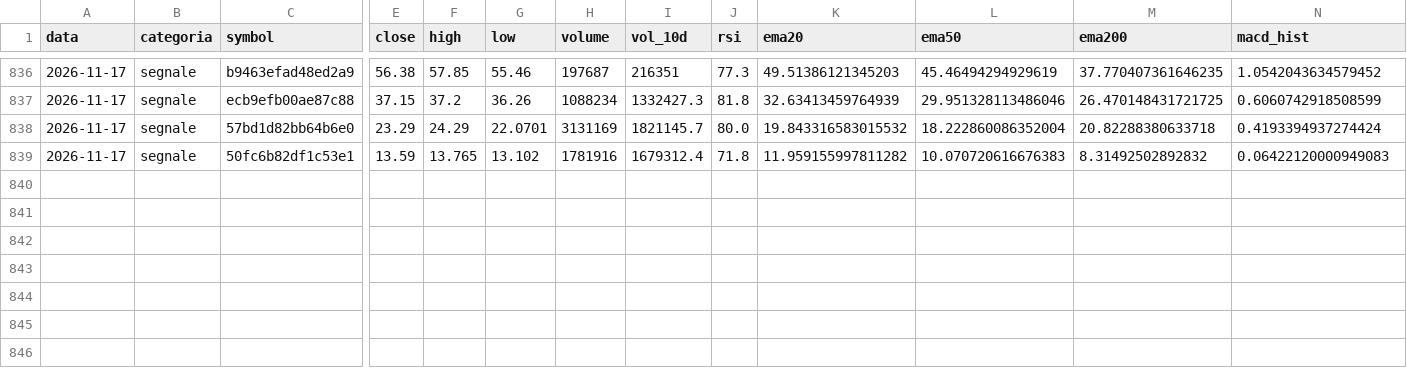
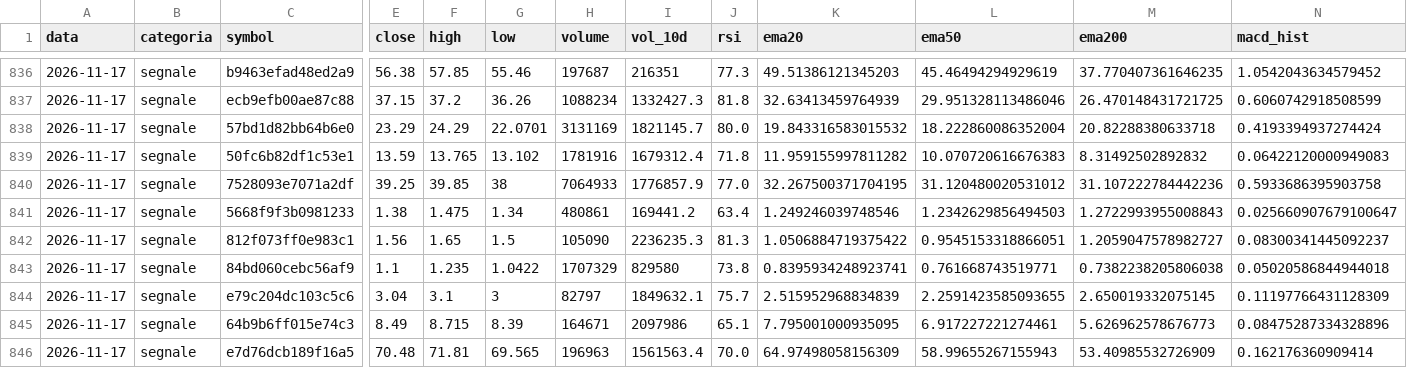
Before and after one commit to sgneps80-code/trading-report, a CSV file: data/storico_indicatori.csv, drawn as a sheet; only a part is shown, gaps mark what is left out; rows hold the shown columns only; the diff names each change by its address in the sheet, - before the commit and + after, or states it on an @@ line.

```diff
--- a/data/storico_indicatori.csv
+++ b/data/storico_indicatori.csv
+row 840: 2026-11-17 | segnale | 7528093e7071a2df | 39.25 | 39.85 | 38 | 7064933 | 1776857.9 | 77.0 | 32.267500371704195 | 31.120480020531012 | 31.107222784442236 | 0.5933686395903758
+row 841: 2026-11-17 | segnale | 5668f9f3b0981233 | 1.38 | 1.475 | 1.34 | 480861 | 169441.2 | 63.4 | 1.249246039748546 | 1.2342629856494503 | 1.2722993955008843 | 0.025660907679100647
+row 842: 2026-11-17 | segnale | 812f073ff0e983c1 | 1.56 | 1.65 | 1.5 | 105090 | 2236235.3 | 81.3 | 1.0506884719375422 | 0.9545153318866051 | 1.2059047578982727 | 0.08300341445092237
+row 843: 2026-11-17 | segnale | 84bd060cebc56af9 | 1.1 | 1.235 | 1.0422 | 1707329 | 829580 | 73.8 | 0.8395934248923741 | 0.761668743519771 | 0.7382238205806038 | 0.05020586844944018
+row 844: 2026-11-17 | segnale | e79c204dc103c5c6 | 3.04 | 3.1 | 3 | 82797 | 1849632.1 | 75.7 | 2.515952968834839 | 2.2591423585093655 | 2.650019332075145 | 0.11197766431128309
+row 845: 2026-11-17 | segnale | 64b9b6ff015e74c3 | 8.49 | 8.715 | 8.39 | 164671 | 2097986 | 65.1 | 7.795001000935095 | 6.917227221274461 | 5.626962578676773 | 0.08475287334328896
+row 846: 2026-11-17 | segnale | e7d76dcb189f16a5 | 70.48 | 71.81 | 69.565 | 196963 | 1561563.4 | 70.0 | 64.97498058156309 | 58.99655267155943 | 53.40985532726909 | 0.162176360909414
```
Also changed, not shown: 1 other file.
